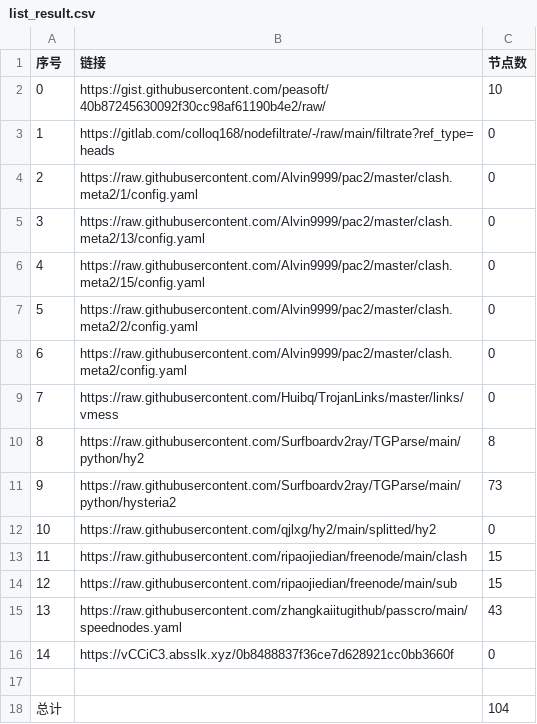
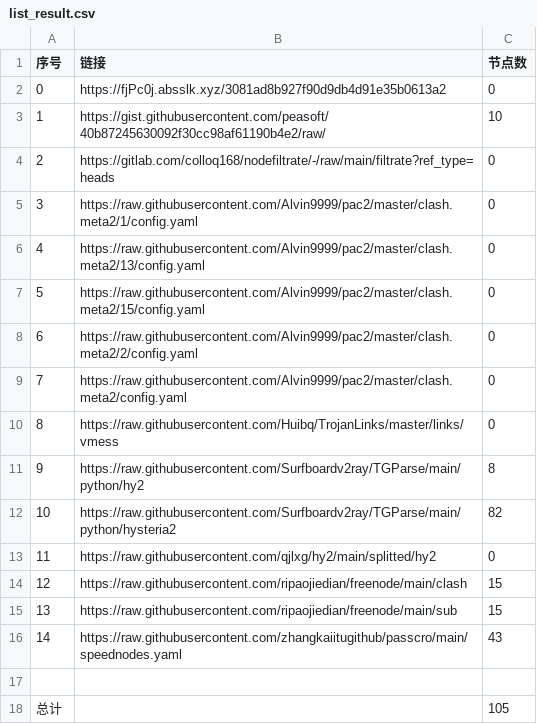
Before and after one commit to AlabasterStone/NoMoreWalls, a CSV file: list_result.csv, drawn as a sheet; removed rows and columns are numbered as before the commit, all else as after; the diff names each change by its address in the sheet, - before the commit and + after, or states it on an @@ line.

```diff
--- a/list_result.csv
+++ b/list_result.csv
+row 2: 0 | https://fjPc0j.absslk.xyz/3081ad8b927f90d9db4d91e35b0613a2 | 0
@@ column A (序号) renumbered between rows 3 and 16 @@
-C12 (节点数): 73
+C12 (节点数): 82
-row 16: 14 | https://vCCiC3.absslk.xyz/0b8488837f36ce7d628921cc0bb3660f | 0
-C18 (节点数): 104
+C18 (节点数): 105
```
Also changed, not shown: 6 other files.
